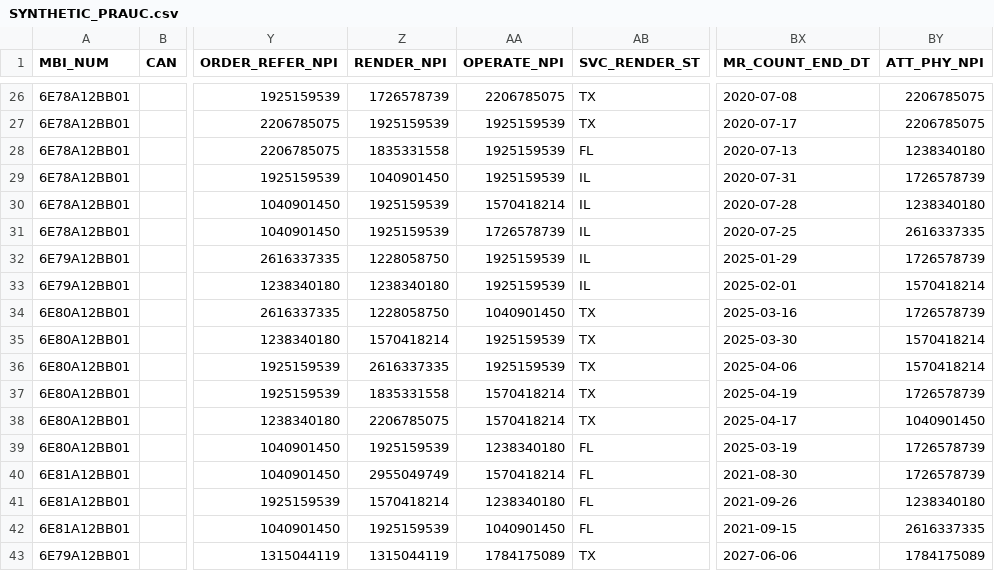
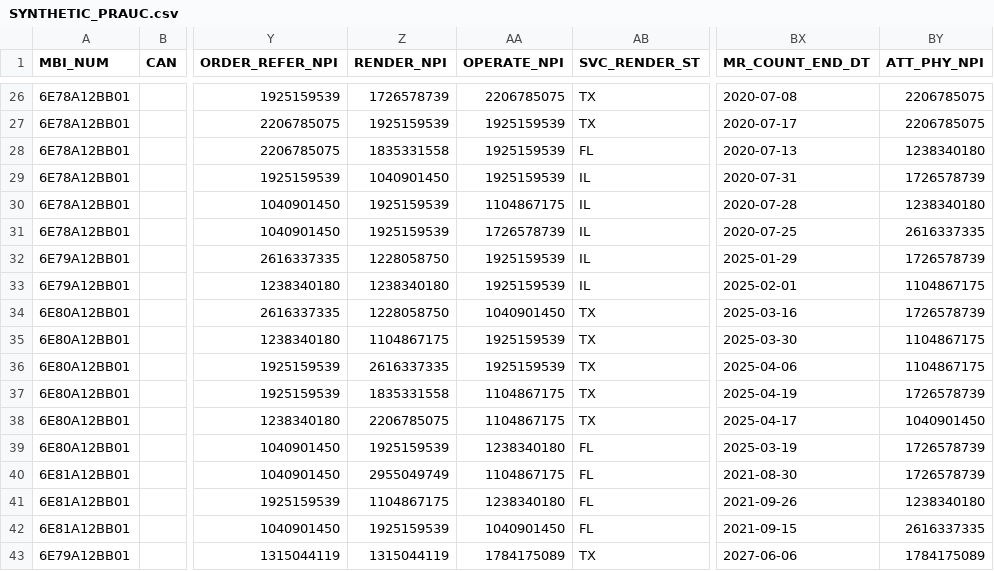
Before and after one commit to CMSgov/beneficiary-fhir-data, a CSV file: apps/bfd-pipeline-idr/test_samples2/samhsa/SYNTHETIC_PRAUC.csv, drawn as a sheet; only a part is shown, gaps mark what is left out; the diff covers the shown part only; the diff names each change by its address in the sheet, - before the commit and + after, or states it on an @@ line.

```diff
--- a/apps/bfd-pipeline-idr/test_samples2/samhsa/SYNTHETIC_PRAUC.csv
+++ b/apps/bfd-pipeline-idr/test_samples2/samhsa/SYNTHETIC_PRAUC.csv
-AA30 (OPERATE_NPI): 1570418214
+AA30 (OPERATE_NPI): 1104867175
-BY33 (ATT_PHY_NPI): 1570418214
+BY33 (ATT_PHY_NPI): 1104867175
-Z35 (RENDER_NPI): 1570418214
+Z35 (RENDER_NPI): 1104867175
-BY35:BY36 (ATT_PHY_NPI): 1570418214
+BY35:BY36 (ATT_PHY_NPI): 1104867175
-AA37:AA38 (OPERATE_NPI): 1570418214
+AA37:AA38 (OPERATE_NPI): 1104867175
-AA40 (OPERATE_NPI): 1570418214
+AA40 (OPERATE_NPI): 1104867175
-Z41 (RENDER_NPI): 1570418214
+Z41 (RENDER_NPI): 1104867175
```
Also changed, not shown: 15 edited cells elsewhere in this file, 2 other files.
